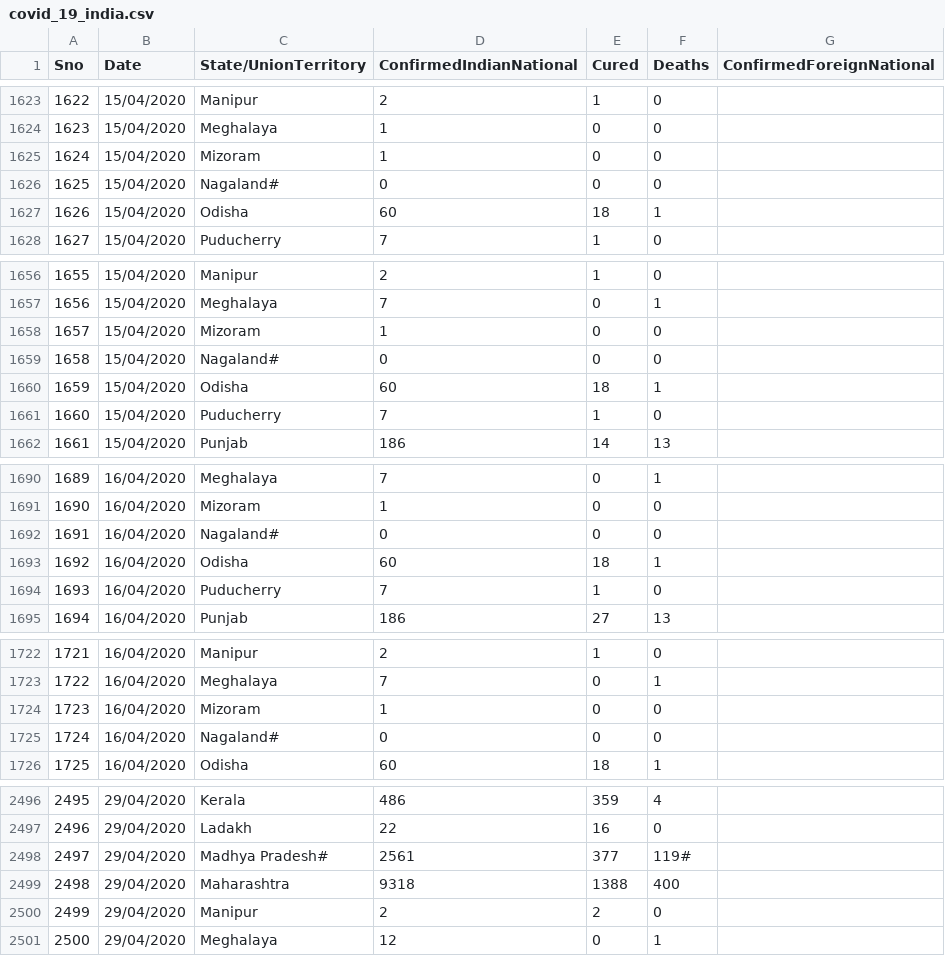
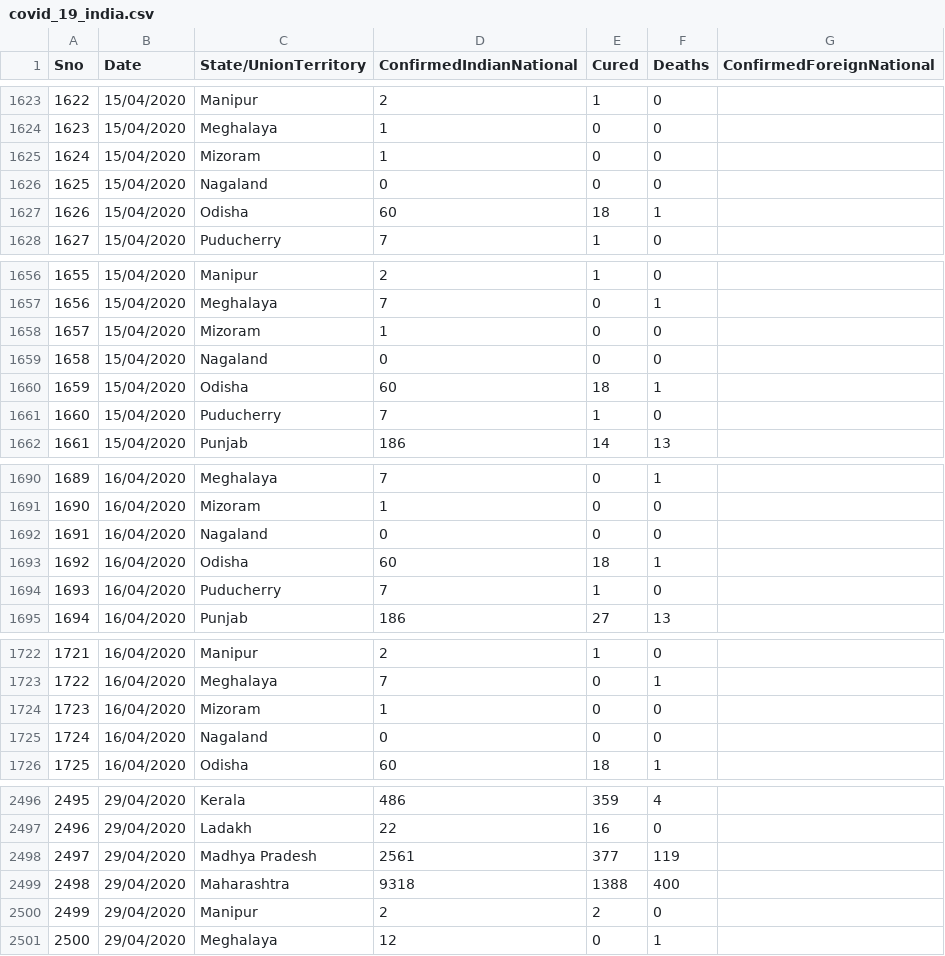
Before and after one commit to rahulnyk/covid19_india_data, a CSV file: covid_19_india.csv, drawn as a sheet; only a part is shown, gaps mark what is left out; the diff covers the shown part only.

Commit message:
30th April data 1

```diff
--- a/covid_19_india.csv
+++ b/covid_19_india.csv
@@ -1625,3 +1625,3 @@
 1624,15/04/2020,Mizoram,1,0,0,
-1625,15/04/2020,Nagaland#,0,0,0,
+1625,15/04/2020,Nagaland,0,0,0,
 1626,15/04/2020,Odisha,60,18,1,
@@ -1658,3 +1658,3 @@
 1657,15/04/2020,Mizoram,1,0,0,
-1658,15/04/2020,Nagaland#,0,0,0,
+1658,15/04/2020,Nagaland,0,0,0,
 1659,15/04/2020,Odisha,60,18,1,
@@ -1691,3 +1691,3 @@
 1690,16/04/2020,Mizoram,1,0,0,
-1691,16/04/2020,Nagaland#,0,0,0,
+1691,16/04/2020,Nagaland,0,0,0,
 1692,16/04/2020,Odisha,60,18,1,
@@ -1724,3 +1724,3 @@
 1723,16/04/2020,Mizoram,1,0,0,
-1724,16/04/2020,Nagaland#,0,0,0,
+1724,16/04/2020,Nagaland,0,0,0,
 1725,16/04/2020,Odisha,60,18,1,
@@ -2497,3 +2497,3 @@
 2496,29/04/2020,Ladakh,22,16,0,
-2497,29/04/2020,Madhya Pradesh#,2561,377,119#,
+2497,29/04/2020,Madhya Pradesh,2561,377,119,
 2498,29/04/2020,Maharashtra,9318,1388,400,
```
Also changed, not shown: 7 edited cells elsewhere in this file.
